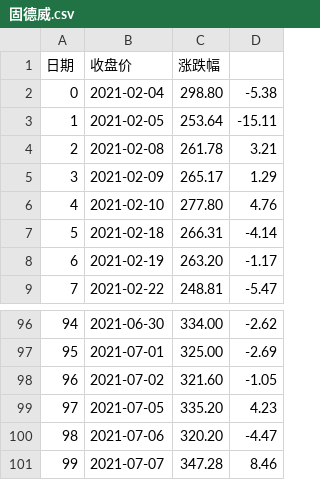
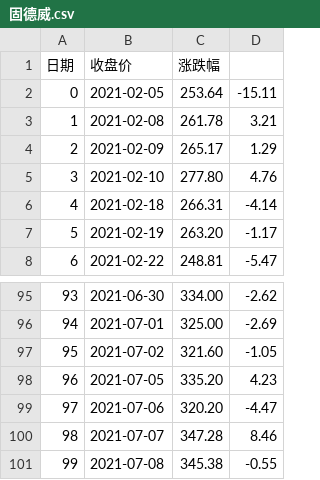
Before and after one commit to Diracckjy/python_data_analysis, a CSV file: csv_data/固德威.csv, drawn as a sheet; only a part is shown, gaps mark what is left out; removed rows and columns are numbered as before the commit, all else as after; the diff names each change by its address in the sheet, - before the commit and + after, or states it on an @@ line.

```diff
--- a/csv_data/固德威.csv
+++ b/csv_data/固德威.csv
-row 2: 0 | 2021-02-04 | 298.80 | -5.38
@@ column A (日期) renumbered between rows 2 and 100 @@
+row 101: 99 | 2021-07-08 | 345.38 | -0.55
```
Also changed, not shown: csv_data/深科达.csv, 7 other files.
